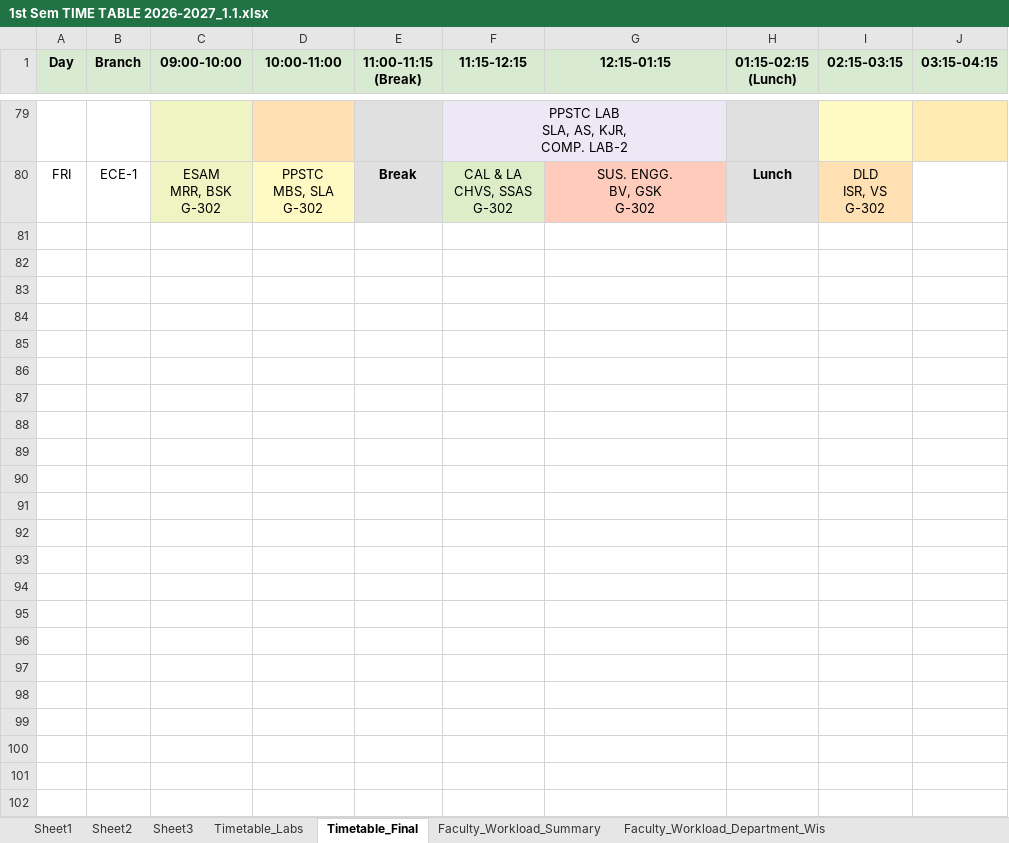
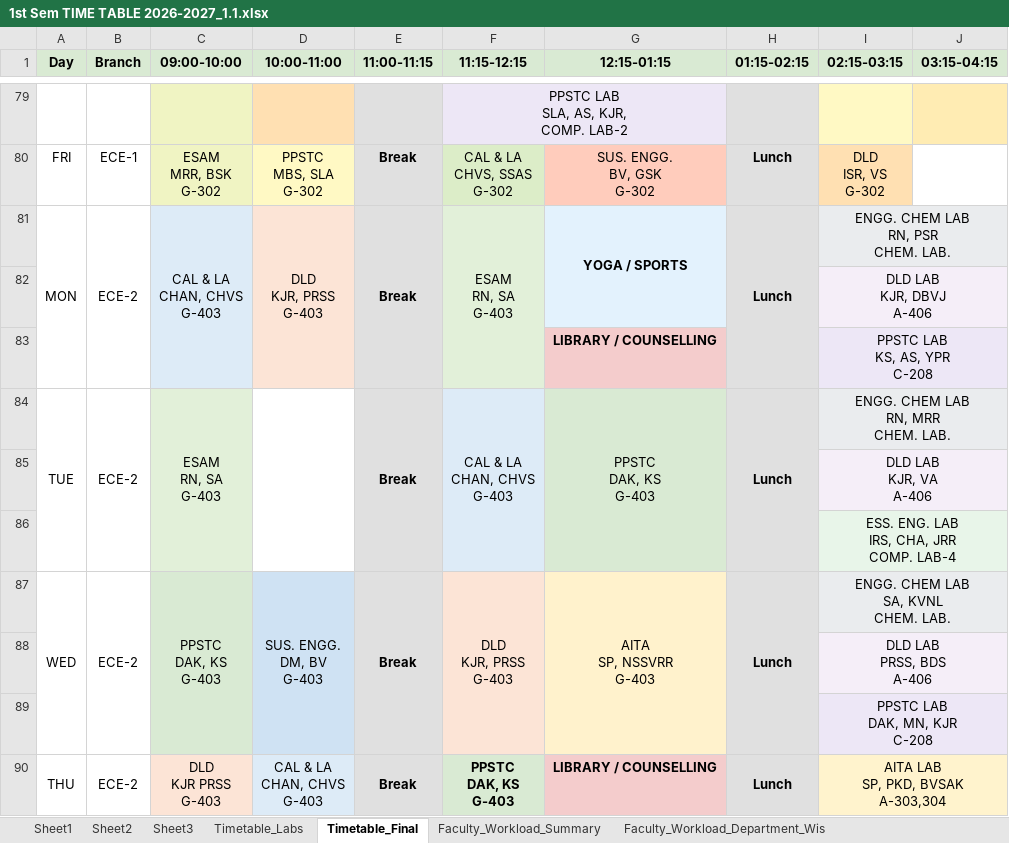
Before and after one commit to saran-neralla7/tt-analytics, an Excel workbook: timetables/1st Sem TIME TABLE 2026-2027_1.1.xlsx, sheet Timetable_Final, drawn as a sheet; only a part is shown, gaps mark what is left out; values as stored, in another font and other column widths than the file's, no borders; charts and pictures not drawn; ↵ is a line break in a cell; the diff covers the shown part only; the diff names each change by its address in the sheet, - before the commit and + after, or states it on an @@ line.

Commit message:
feat: sync timetable data from updated Timetable_Final sheet with CSE (CS & DS) Wednesday swap

```diff
--- a/timetables/1st Sem TIME TABLE 2026-2027_1.1.xlsx (sheet Timetable_Final)
+++ b/timetables/1st Sem TIME TABLE 2026-2027_1.1.xlsx (sheet Timetable_Final)
-E1: 11:00-11:15 (Break)
+E1: 11:00-11:15
-H1: 01:15-02:15 (Lunch)
+H1: 01:15-02:15
@@ row 81 unhidden: MON | ECE-2 | CAL & LA ↵ CHAN, CHVS ↵ G-403 | DLD ↵ KJR, PRSS ↵ G-403 | Break | ESAM ↵ RN, SA ↵ G-403 | YOGA / SPORTS | Lunch | ENGG. CHEM LAB ↵ RN, PSR ↵ CHEM. LAB. @@
@@ row 82 unhidden:  |  |  |  |  |  |  |  | DLD LAB ↵ KJR, DBVJ ↵ A-406 @@
@@ row 83 unhidden:  |  |  |  |  |  | LIBRARY / COUNSELLING |  | PPSTC LAB ↵ KS, AS, YPR ↵ C-208 @@
@@ row 84 unhidden: TUE | ECE-2 | ESAM ↵ RN, SA ↵ G-403 |  | Break | CAL & LA ↵ CHAN, CHVS ↵ G-403 | PPSTC ↵ DAK, KS ↵ G-403 | Lunch | ENGG. CHEM LAB ↵ RN, MRR ↵ CHEM. LAB. @@
@@ row 85 unhidden:  |  |  |  |  |  |  |  | DLD LAB ↵ KJR, VA ↵ A-406 @@
@@ row 86 unhidden:  |  |  |  |  |  |  |  | ESS. ENG. LAB ↵ IRS, CHA, JRR ↵ COMP. LAB-4 @@
@@ row 87 unhidden: WED | ECE-2 | PPSTC ↵ DAK, KS ↵ G-403 | SUS. ENGG. ↵ DM, BV ↵ G-403 | Break | DLD ↵ KJR, PRSS ↵ G-403 | AITA ↵ SP, NSSVRR ↵ G-403 | Lunch | ENGG. CHEM LAB ↵ SA, KVNL ↵ CHEM. LAB. @@
@@ row 88 unhidden:  |  |  |  |  |  |  |  | DLD LAB ↵ PRSS, BDS ↵ A-406 @@
@@ row 89 unhidden:  |  |  |  |  |  |  |  | PPSTC LAB ↵ DAK, MN, KJR ↵ C-208 @@
@@ row 90 unhidden: THU | ECE-2 | DLD ↵ KJR PRSS ↵ G-403 | CAL & LA ↵ CHAN, CHVS ↵ G-403 | Break | PPSTC ↵ DAK, KS ↵ G-403 | LIBRARY / COUNSELLING | Lunch | AITA LAB ↵ SP, PKD, BVSAK ↵ A-303,304 @@
```
Also changed, not shown: 2 added rows and 104 hidden or unhidden rows elsewhere in this sheet, 1 other file.
